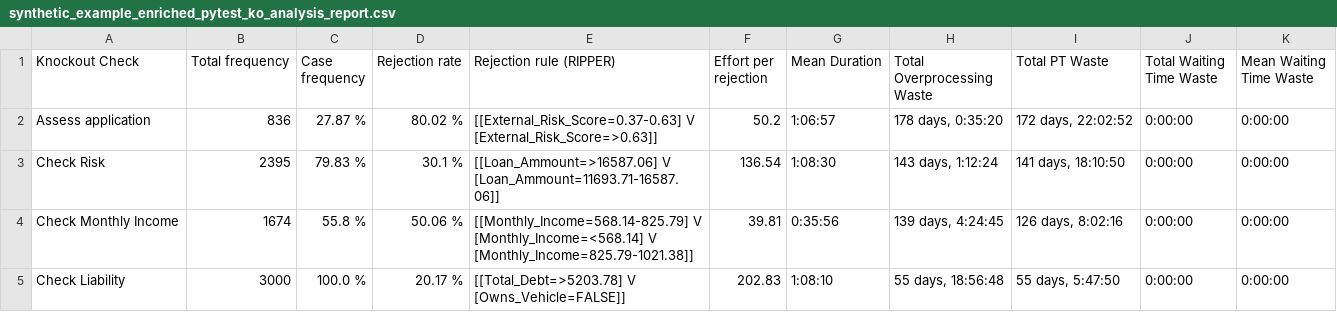
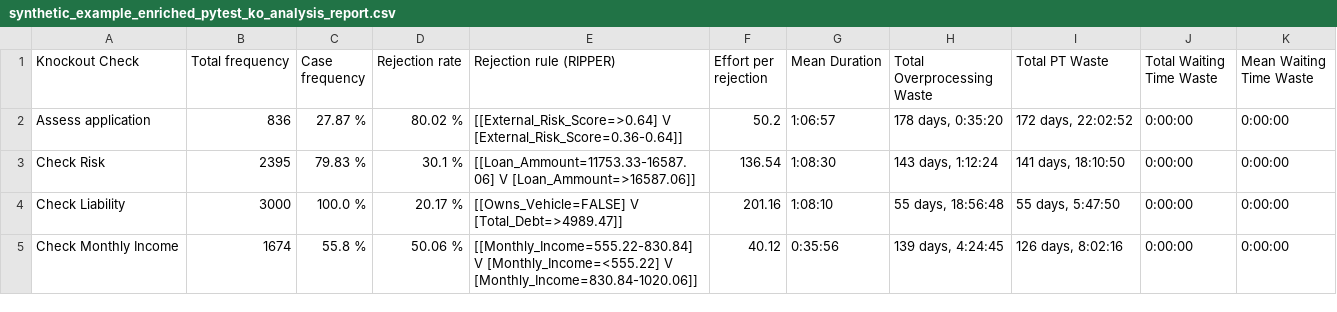
Before and after one commit to AutomatedProcessImprovement/knockouts-optimization, a CSV file: knockout_ios/outputs/synthetic_example_enriched_pytest_ko_analysis_report.csv, drawn as a sheet.

```diff
--- a/knockout_ios/outputs/synthetic_example_enriched_pytest_ko_analysis_report.csv
+++ b/knockout_ios/outputs/synthetic_example_enriched_pytest_ko_analysis_report.csv
@@ -1,5 +1,5 @@
 Knockout Check,Total frequency,Case frequency,Rejection rate,Rejection rule (RIPPER),Effort per rejection,Mean Duration,Total Overprocessing Waste,Total PT Waste,Total Waiting Time Waste,Mean Waiting Time Waste
-Assess application,836,27.87 %,80.02 %,[[External_Risk_Score=0.37-0.63] V [External_Risk_Score=>0.63]],50.2,1:06:57,"178 days, 0:35:20","172 days, 22:02:52",0:00:00,0:00:00
-Check Risk,2395,79.83 %,30.1 %,[[Loan_Ammount=>16587.06] V [Loan_Ammount=11693.71-16587.06]],136.54,1:08:30,"143 days, 1:12:24","141 days, 18:10:50",0:00:00,0:00:00
-Check Monthly Income,1674,55.8 %,50.06 %,[[Monthly_Income=568.14-825.79] V [Monthly_Income=<568.14] V [Monthly_Income=825.79-1021.38]],39.81,0:35:56,"139 days, 4:24:45","126 days, 8:02:16",0:00:00,0:00:00
-Check Liability,3000,100.0 %,20.17 %,[[Total_Debt=>5203.78] V [Owns_Vehicle=FALSE]],202.83,1:08:10,"55 days, 18:56:48","55 days, 5:47:50",0:00:00,0:00:00
+Assess application,836,27.87 %,80.02 %,[[External_Risk_Score=>0.64] V [External_Risk_Score=0.36-0.64]],50.2,1:06:57,"178 days, 0:35:20","172 days, 22:02:52",0:00:00,0:00:00
+Check Risk,2395,79.83 %,30.1 %,[[Loan_Ammount=11753.33-16587.06] V [Loan_Ammount=>16587.06]],136.54,1:08:30,"143 days, 1:12:24","141 days, 18:10:50",0:00:00,0:00:00
+Check Liability,3000,100.0 %,20.17 %,[[Owns_Vehicle=FALSE] V [Total_Debt=>4989.47]],201.16,1:08:10,"55 days, 18:56:48","55 days, 5:47:50",0:00:00,0:00:00
+Check Monthly Income,1674,55.8 %,50.06 %,[[Monthly_Income=555.22-830.84] V [Monthly_Income=<555.22] V [Monthly_Income=830.84-1020.06]],40.12,0:35:56,"139 days, 4:24:45","126 days, 8:02:16",0:00:00,0:00:00
```
Also changed, not shown: knockout_ios/outputs/envpermit_ko_analysis_report.csv, knockout_ios/outputs/synthetic_example_enriched_ko_analysis_report.csv, 14 other files.
